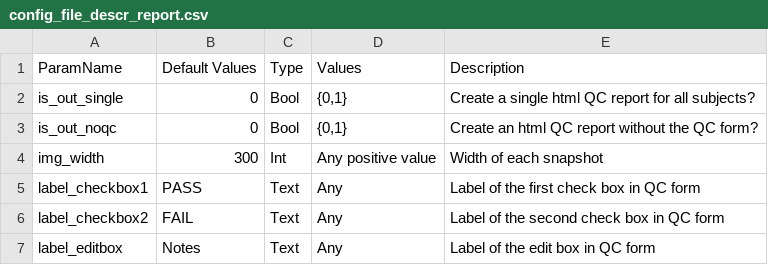
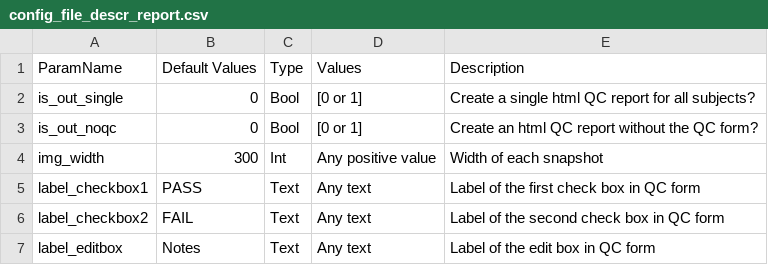
Before and after one commit to CBICA/MRISnapshot, a CSV file: docs/resources/config_file_descr_report.csv, drawn as a sheet.

```diff
--- a/docs/resources/config_file_descr_report.csv
+++ b/docs/resources/config_file_descr_report.csv
@@ -1,7 +1,7 @@
 ParamName,Default Values,Type,Values,Description
-is_out_single,0,Bool,"{0,1}",Create a single html QC report for all subjects?
-is_out_noqc,0,Bool,"{0,1}",Create an html QC report without the QC form?
+is_out_single,0,Bool,[0 or 1],Create a single html QC report for all subjects?
+is_out_noqc,0,Bool,[0 or 1],Create an html QC report without the QC form?
 img_width,300,Int,Any positive value,Width of each snapshot
-label_checkbox1,PASS,Text,Any,Label of the first check box in QC form
-label_checkbox2,FAIL,Text,Any,Label of the second check box in QC form
-label_editbox,Notes,Text,Any,Label of the edit box in QC form
+label_checkbox1,PASS,Text,Any text,Label of the first check box in QC form
+label_checkbox2,FAIL,Text,Any text,Label of the second check box in QC form
+label_editbox,Notes,Text,Any text,Label of the edit box in QC form
```
Also changed, not shown: docs/resources/config_file_descr_sliceselection.csv, docs/resources/config_file_descr_view.csv, 3 other files.
